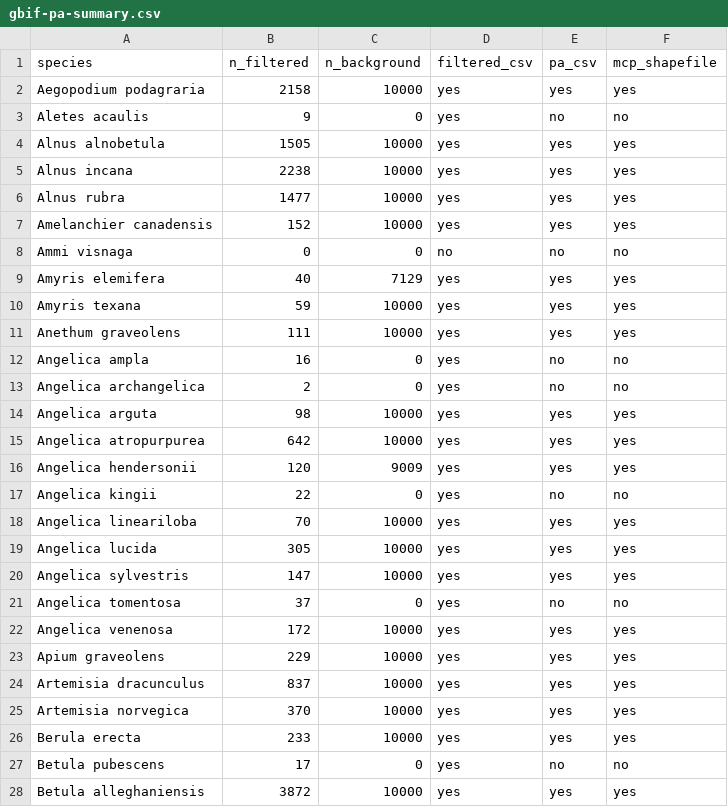
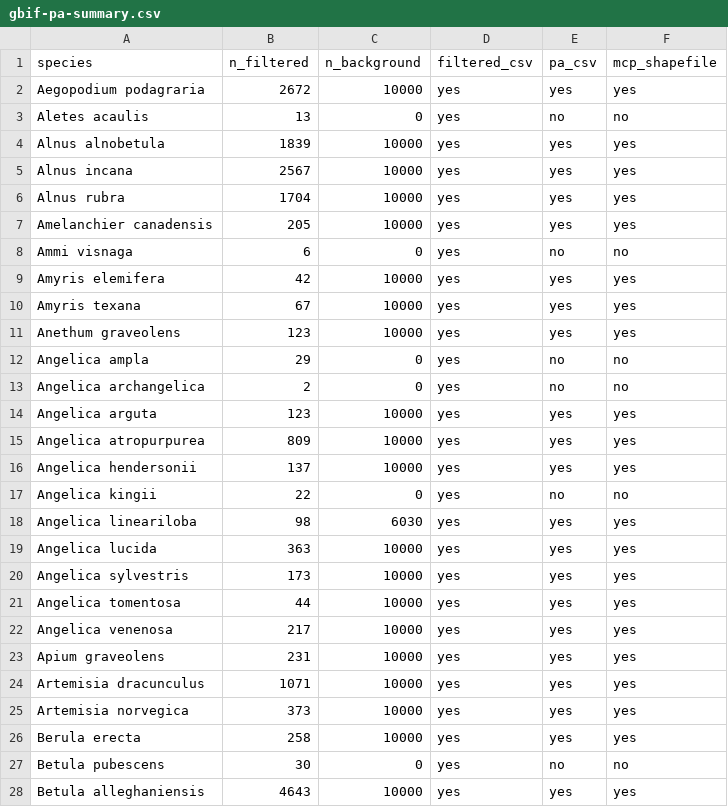
Before and after one commit to Big-Biodiversity-Collaborative/SwallowtailClimateChange, a CSV file: data/gbif-pa-summary.csv, drawn as a sheet; only a part is shown; the diff covers the shown part only.

Commit message:
Create PA datasets after masking inland  water bodies

```diff
--- a/data/gbif-pa-summary.csv
+++ b/data/gbif-pa-summary.csv
@@ -1,28 +1,28 @@
 "species","n_filtered","n_background","filtered_csv","pa_csv","mcp_shapefile"
-"Aegopodium podagraria",2158,10000,"yes","yes","yes"
-"Aletes acaulis",9,0,"yes","no","no"
-"Alnus alnobetula",1505,10000,"yes","yes","yes"
-"Alnus incana",2238,10000,"yes","yes","yes"
-"Alnus rubra",1477,10000,"yes","yes","yes"
-"Amelanchier canadensis",152,10000,"yes","yes","yes"
-"Ammi visnaga",0,0,"no","no","no"
-"Amyris elemifera",40,7129,"yes","yes","yes"
-"Amyris texana",59,10000,"yes","yes","yes"
-"Anethum graveolens",111,10000,"yes","yes","yes"
-"Angelica ampla",16,0,"yes","no","no"
+"Aegopodium podagraria",2672,10000,"yes","yes","yes"
+"Aletes acaulis",13,0,"yes","no","no"
+"Alnus alnobetula",1839,10000,"yes","yes","yes"
+"Alnus incana",2567,10000,"yes","yes","yes"
+"Alnus rubra",1704,10000,"yes","yes","yes"
+"Amelanchier canadensis",205,10000,"yes","yes","yes"
+"Ammi visnaga",6,0,"yes","no","no"
+"Amyris elemifera",42,10000,"yes","yes","yes"
+"Amyris texana",67,10000,"yes","yes","yes"
+"Anethum graveolens",123,10000,"yes","yes","yes"
+"Angelica ampla",29,0,"yes","no","no"
 "Angelica archangelica",2,0,"yes","no","no"
-"Angelica arguta",98,10000,"yes","yes","yes"
-"Angelica atropurpurea",642,10000,"yes","yes","yes"
-"Angelica hendersonii",120,9009,"yes","yes","yes"
+"Angelica arguta",123,10000,"yes","yes","yes"
+"Angelica atropurpurea",809,10000,"yes","yes","yes"
+"Angelica hendersonii",137,10000,"yes","yes","yes"
 "Angelica kingii",22,0,"yes","no","no"
-"Angelica lineariloba",70,10000,"yes","yes","yes"
-"Angelica lucida",305,10000,"yes","yes","yes"
-"Angelica sylvestris",147,10000,"yes","yes","yes"
-"Angelica tomentosa",37,0,"yes","no","no"
-"Angelica venenosa",172,10000,"yes","yes","yes"
-"Apium graveolens",229,10000,"yes","yes","yes"
-"Artemisia dracunculus",837,10000,"yes","yes","yes"
-"Artemisia norvegica",370,10000,"yes","yes","yes"
-"Berula erecta",233,10000,"yes","yes","yes"
-"Betula pubescens",17,0,"yes","no","no"
-"Betula alleghaniensis",3872,10000,"yes","yes","yes"
+"Angelica lineariloba",98,6030,"yes","yes","yes"
+"Angelica lucida",363,10000,"yes","yes","yes"
+"Angelica sylvestris",173,10000,"yes","yes","yes"
+"Angelica tomentosa",44,10000,"yes","yes","yes"
+"Angelica venenosa",217,10000,"yes","yes","yes"
+"Apium graveolens",231,10000,"yes","yes","yes"
+"Artemisia dracunculus",1071,10000,"yes","yes","yes"
+"Artemisia norvegica",373,10000,"yes","yes","yes"
+"Berula erecta",258,10000,"yes","yes","yes"
+"Betula pubescens",30,0,"yes","no","no"
+"Betula alleghaniensis",4643,10000,"yes","yes","yes"
```
Also changed, not shown: 142 edited cells elsewhere in this file, 3 other files.
